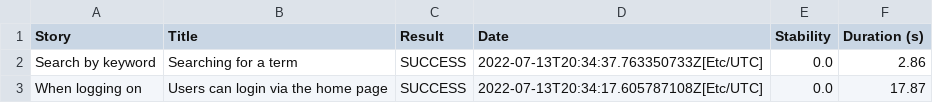
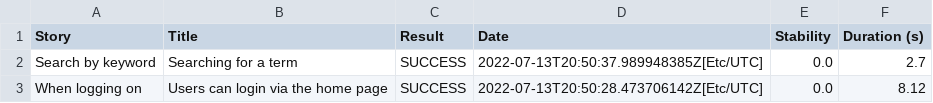
Before and after one commit to RVijaywargiya/serenitypractice, a CSV file: results.csv, drawn as a sheet.

```diff
--- a/results.csv
+++ b/results.csv
@@ -1,3 +1,3 @@
 "Story","Title","Result","Date","Stability","Duration (s)"
-"Search by keyword","Searching for a term","SUCCESS","2022-07-13T20:34:37.763350733Z[Etc/UTC]","0.0","2.86"
-"When logging on","Users can login via the home page","SUCCESS","2022-07-13T20:34:17.605787108Z[Etc/UTC]","0.0","17.87"
+"Search by keyword","Searching for a term","SUCCESS","2022-07-13T20:50:37.989948385Z[Etc/UTC]","0.0","2.7"
+"When logging on","Users can login via the home page","SUCCESS","2022-07-13T20:50:28.473706142Z[Etc/UTC]","0.0","8.12"
```
Also changed, not shown: 43 other files.
